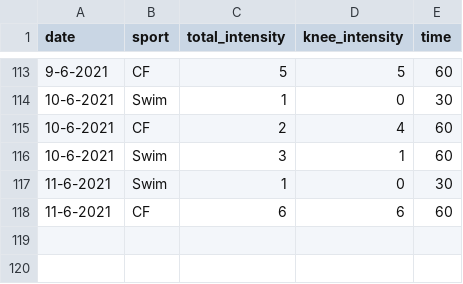
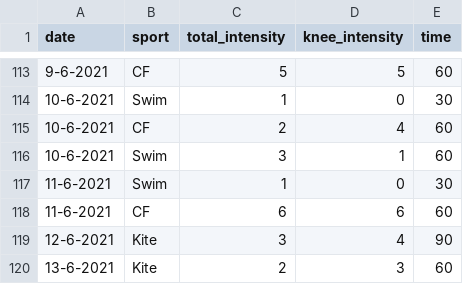
Before and after one commit to cmougan/knee, a CSV file: data/sport.csv, drawn as a sheet; only a part is shown, gaps mark what is left out; the diff names each change by its address in the sheet, - before the commit and + after, or states it on an @@ line.

```diff
--- a/data/sport.csv
+++ b/data/sport.csv
+row 119: 12-6-2021 | Kite | 3 | 4 | 90
+row 120: 13-6-2021 | Kite | 2 | 3 | 60
```
Also changed, not shown: data/pain.csv.
